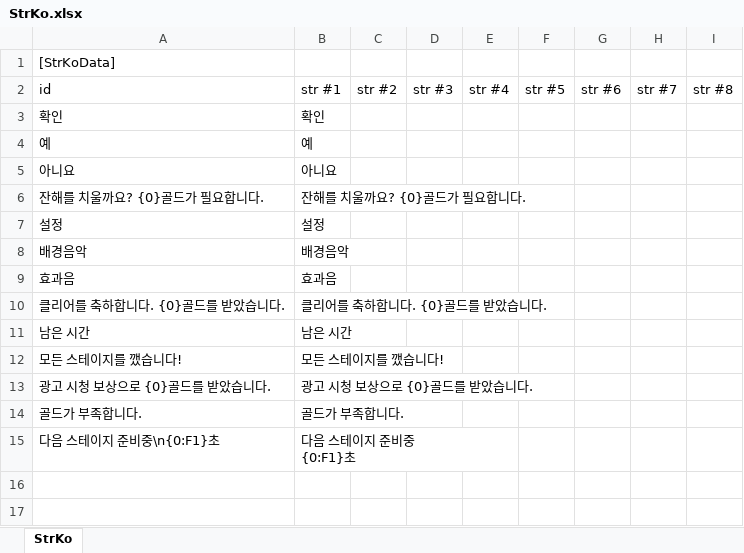
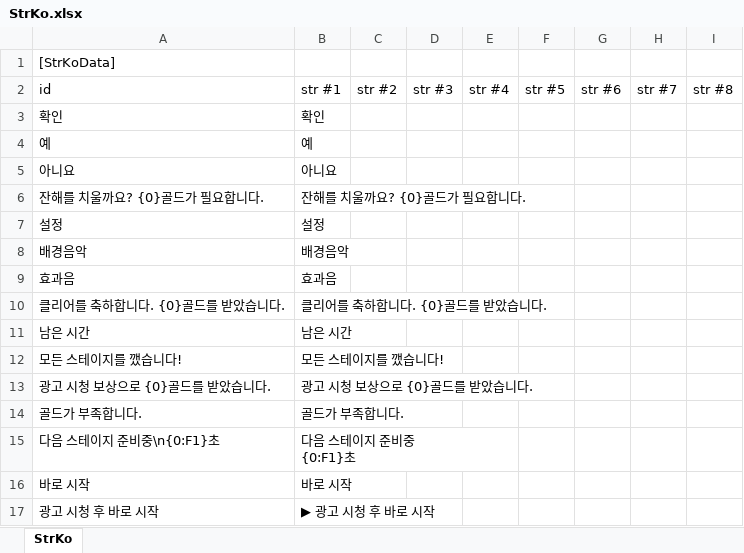
Before and after one commit to gasbank/black, an Excel workbook: Data/StrKo.xlsx, sheet StrKo, drawn as a sheet; values as stored, in another font and other column widths than the file's, no borders; the diff names each change by its address in the sheet, - before the commit and + after, or states it on an @@ line.

```diff
--- a/Data/StrKo.xlsx (sheet StrKo)
+++ b/Data/StrKo.xlsx (sheet StrKo)
+row 16: 바로 시작 | 바로 시작
+row 17: 광고 시청 후 바로 시작 | ▶ 광고 시청 후 바로 시작
```
Also changed, not shown: 10 other files.
